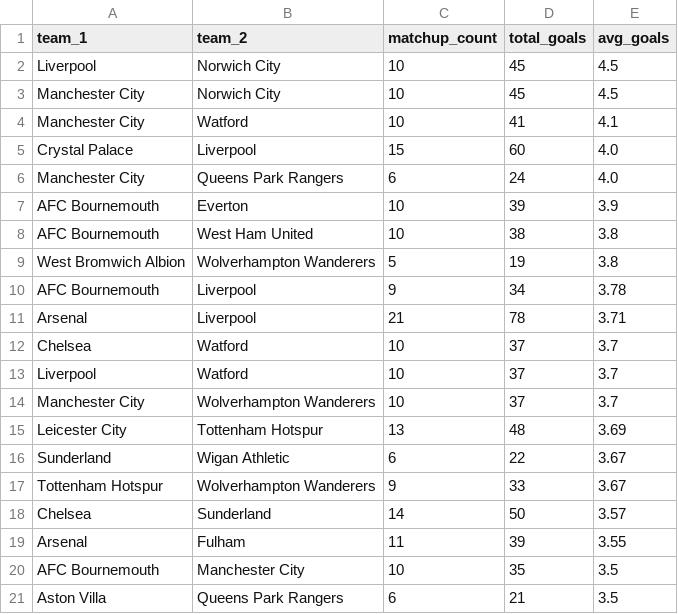
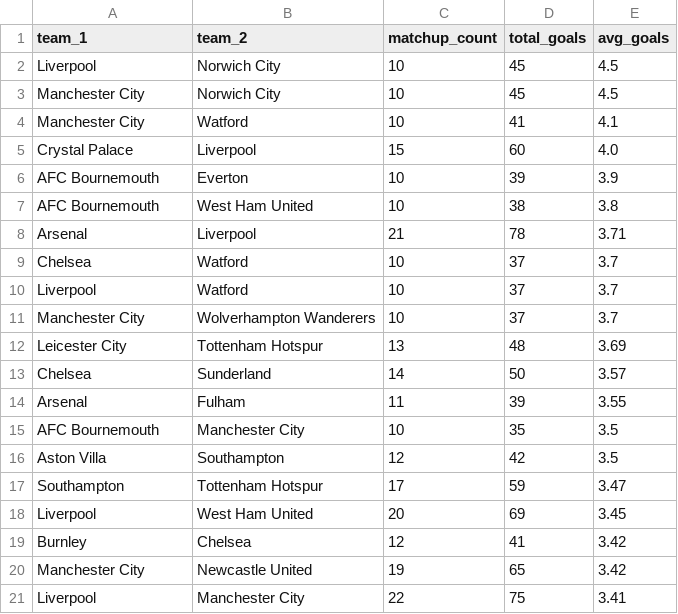
Before and after one commit to PapaEvang01/football-data-sql-analytics, a CSV file: SQL_basics/03/results/SECTION_3/SECTION_3.2_TOP_20_MATCHUPS_BY_AVERAGE_GOALS.csv, drawn as a sheet.

```diff
--- a/SQL_basics/03/results/SECTION_3/SECTION_3.2_TOP_20_MATCHUPS_BY_AVERAGE_GOALS.csv
+++ b/SQL_basics/03/results/SECTION_3/SECTION_3.2_TOP_20_MATCHUPS_BY_AVERAGE_GOALS.csv
@@ -5,7 +5,4 @@ Manchester City,Watford,10,41,4.1
 Crystal Palace,Liverpool,15,60,4.0
-Manchester City,Queens Park Rangers,6,24,4.0
 AFC Bournemouth,Everton,10,39,3.9
 AFC Bournemouth,West Ham United,10,38,3.8
-West Bromwich Albion,Wolverhampton Wanderers,5,19,3.8
-AFC Bournemouth,Liverpool,9,34,3.78
 Arsenal,Liverpool,21,78,3.71
@@ -15,4 +12,2 @@ Manchester City,Wolverhampton Wanderers,10,37,3.7
 Leicester City,Tottenham Hotspur,13,48,3.69
-Sunderland,Wigan Athletic,6,22,3.67
-Tottenham Hotspur,Wolverhampton Wanderers,9,33,3.67
 Chelsea,Sunderland,14,50,3.57
@@ -20,2 +15,7 @@ Arsenal,Fulham,11,39,3.55
 AFC Bournemouth,Manchester City,10,35,3.5
-Aston Villa,Queens Park Rangers,6,21,3.5
+Aston Villa,Southampton,12,42,3.5
+Southampton,Tottenham Hotspur,17,59,3.47
+Liverpool,West Ham United,20,69,3.45
+Burnley,Chelsea,12,41,3.42
+Manchester City,Newcastle United,19,65,3.42
+Liverpool,Manchester City,22,75,3.41
```
Also changed, not shown: SQL_basics/03/results/SECTION_3/SECTION_3.3_GOAL_ANALYSIS_FOR_TOP_20_MATCHUPS.csv, 3 other files.
